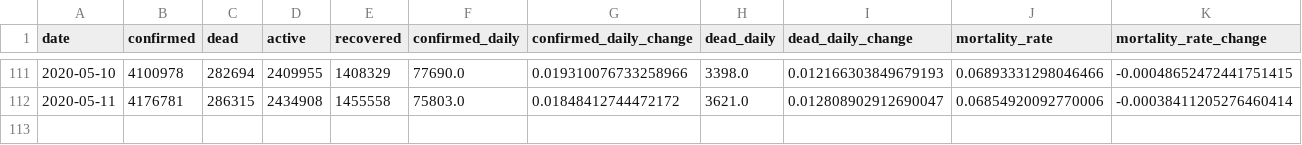
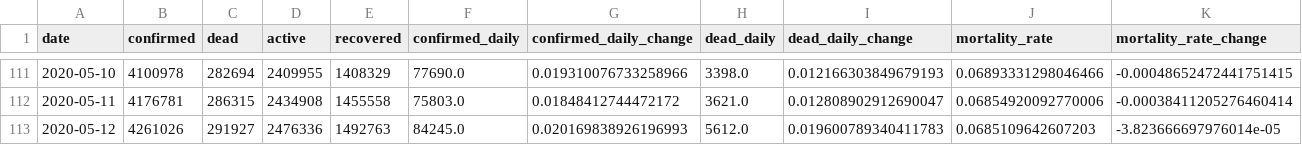
Before and after one commit to Eladweller/COVID-19-worldwide-analysis, a CSV file: data/COVID-19 daily.csv, drawn as a sheet; only a part is shown, gaps mark what is left out.

```diff
--- a/data/COVID-19 daily.csv
+++ b/data/COVID-19 daily.csv
@@ -112 +112,2 @@ date,confirmed,dead,active,recovered,confirmed_daily,confirmed_daily_change,dead
 2020-05-11,4176781,286315,2434908,1455558,75803.0,0.01848412744472172,3621.0,0.012808902912690047,0.06854920092770006,-0.00038411205276460414
+2020-05-12,4261026,291927,2476336,1492763,84245.0,0.020169838926196993,5612.0,0.019600789340411783,0.0685109642607203,-3.823666697976014e-05
```
Also changed, not shown: data/time_series_covid19_confirmed_global.csv, data/time_series_covid19_deaths_global.csv, 36 other files.
